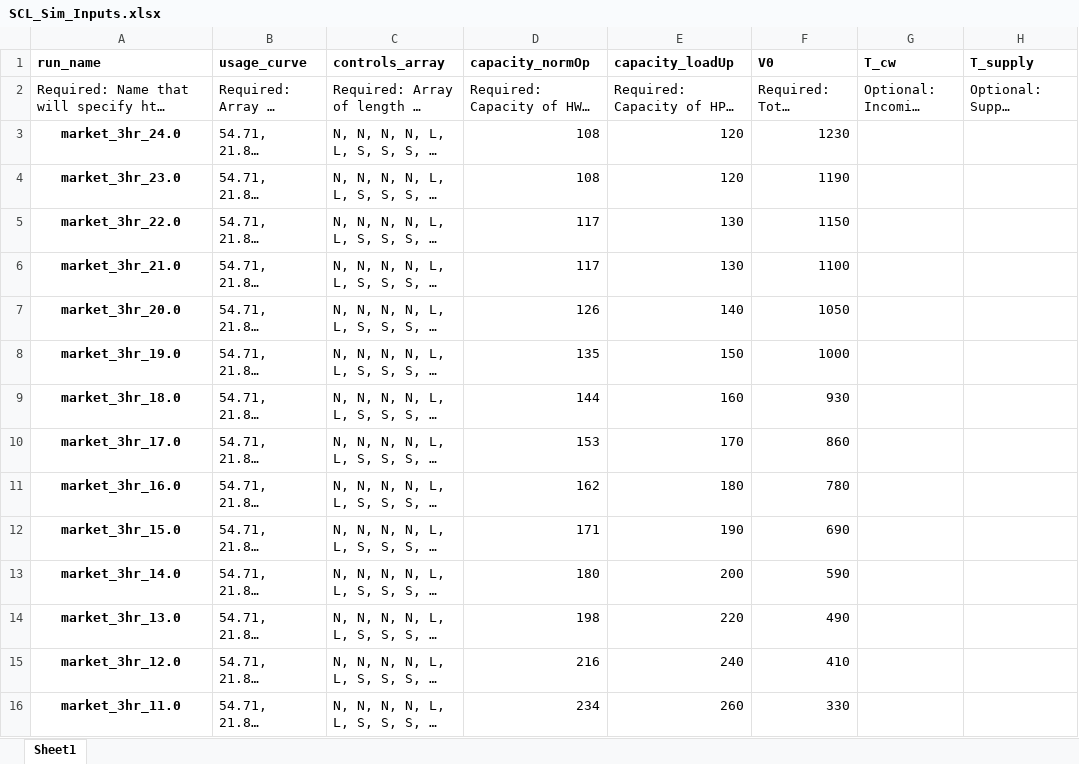
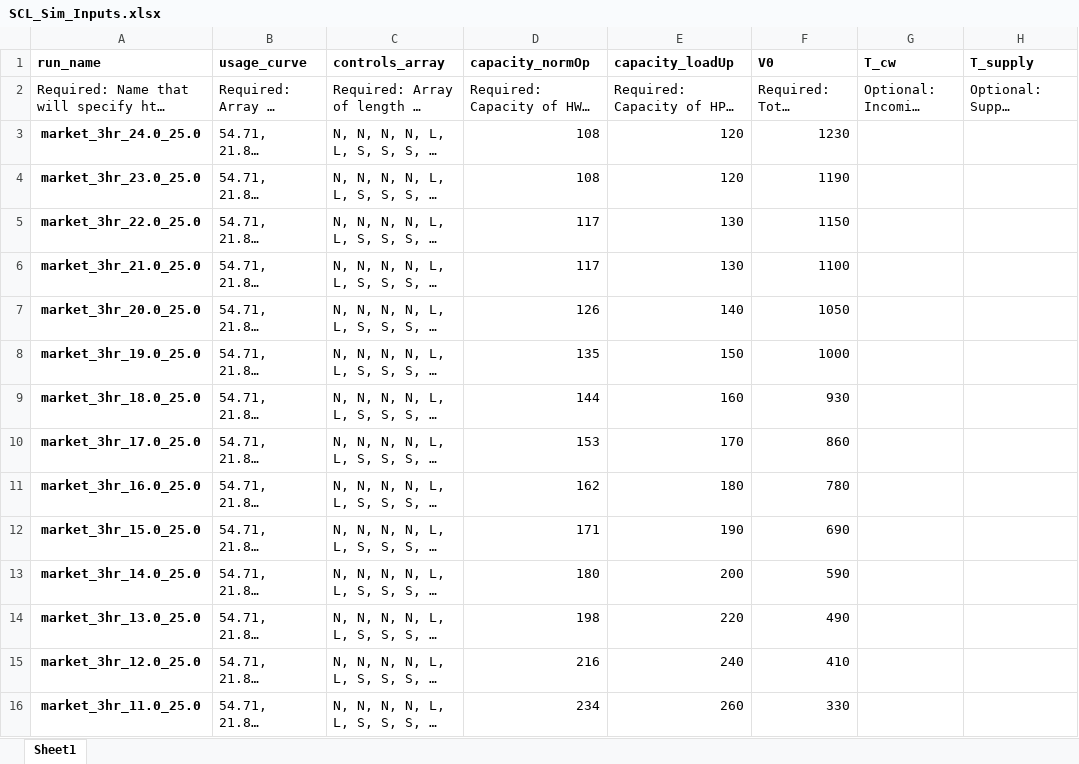
Before and after one commit to EcotopeResearch/HPWHulator, an Excel workbook: SCL_Sim_Inputs.xlsx, sheet Sheet1, drawn as a sheet; only a part is shown; long unchanged cells end in …; values as stored, in another font and other column widths than the file's, no borders; the diff covers the shown part only; the diff names each change by its address in the sheet, - before the commit and + after, or states it on an @@ line.

```diff
--- a/SCL_Sim_Inputs.xlsx (sheet Sheet1)
+++ b/SCL_Sim_Inputs.xlsx (sheet Sheet1)
-A3 (run_name): market_3hr_24.0
+A3 (run_name): market_3hr_24.0_25.0
-A4 (run_name): market_3hr_23.0
+A4 (run_name): market_3hr_23.0_25.0
-A5 (run_name): market_3hr_22.0
+A5 (run_name): market_3hr_22.0_25.0
-A6 (run_name): market_3hr_21.0
+A6 (run_name): market_3hr_21.0_25.0
-A7 (run_name): market_3hr_20.0
+A7 (run_name): market_3hr_20.0_25.0
-A8 (run_name): market_3hr_19.0
+A8 (run_name): market_3hr_19.0_25.0
-A9 (run_name): market_3hr_18.0
+A9 (run_name): market_3hr_18.0_25.0
-A10 (run_name): market_3hr_17.0
+A10 (run_name): market_3hr_17.0_25.0
-A11 (run_name): market_3hr_16.0
+A11 (run_name): market_3hr_16.0_25.0
-A12 (run_name): market_3hr_15.0
+A12 (run_name): market_3hr_15.0_25.0
-A13 (run_name): market_3hr_14.0
+A13 (run_name): market_3hr_14.0_25.0
-A14 (run_name): market_3hr_13.0
+A14 (run_name): market_3hr_13.0_25.0
-A15 (run_name): market_3hr_12.0
+A15 (run_name): market_3hr_12.0_25.0
-A16 (run_name): market_3hr_11.0
+A16 (run_name): market_3hr_11.0_25.0
```
Also changed, not shown: other rows of this sheet, 2 other files.
